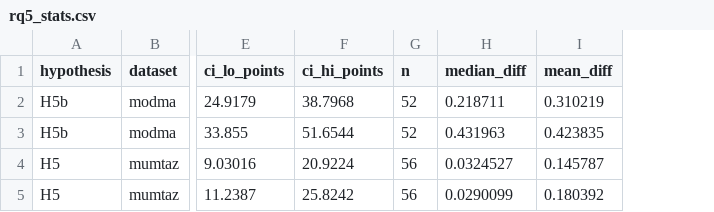
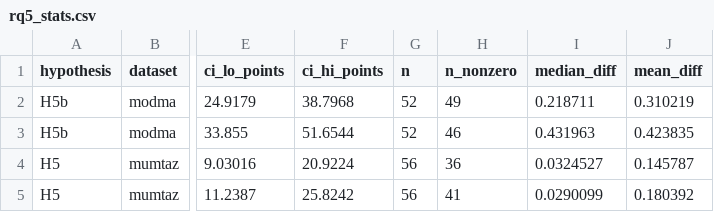
Before and after one commit to rajveeerr/sixth-finger-bci, a CSV file: results/summary/rq5_stats.csv, drawn as a sheet; only a part is shown, gaps mark what is left out; the diff names each change by its address in the sheet, - before the commit and + after, or states it on an @@ line.

Commit message:
RQ5 re-run at 7d607cb: every per-subject value identical to the run at 55ec167; adds the segment ROC-AUC (0.84-0.89 Mumtaz and 0.50-0.52 MODMA under subject-level CV), the kept subjects per recording year and the number of non-zero differences behind each test

```diff
--- a/results/summary/rq5_stats.csv
+++ b/results/summary/rq5_stats.csv
+column H (n_nonzero), rows 2-5: 49 | 46 | 36 | 41
```
Also changed, not shown: results/summary/rq5_subject_values.csv, 2 other files.
